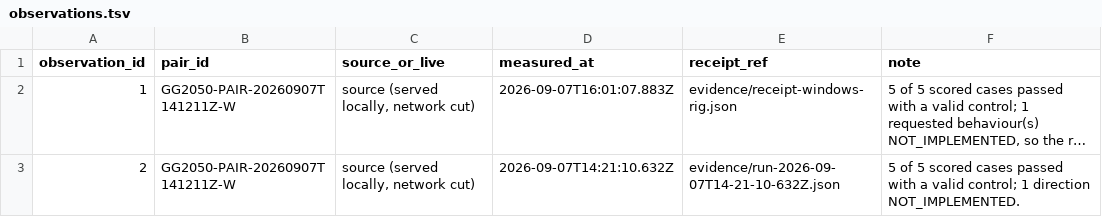
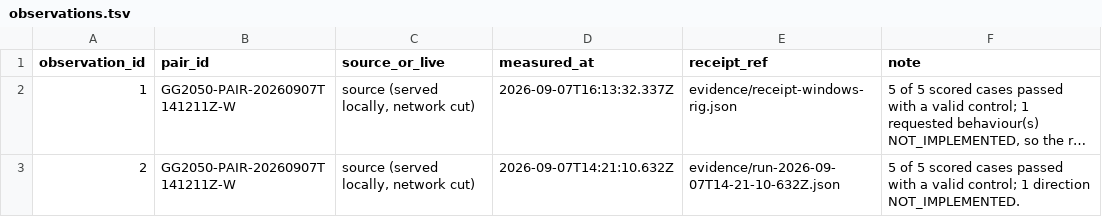
Before and after one commit to Ventusltd/testcode, a TSV file: sandbox/pairs/20260907T141211Z-W/relational/observations.tsv, drawn as a sheet; long unchanged cells end in …; the diff names each change by its address in the sheet, - before the commit and + after, or states it on an @@ line.

Commit message:
pair 20260907T141211Z-W: cycle 3 offline INCOMPLETE, repeats 27/27
D: pair-runner lane 4. Receipts overwritten in place; history is git's.

```diff
--- a/sandbox/pairs/20260907T141211Z-W/relational/observations.tsv
+++ b/sandbox/pairs/20260907T141211Z-W/relational/observations.tsv
-D2 (measured_at): 2026-09-07T16:01:07.883Z
+D2 (measured_at): 2026-09-07T16:13:32.337Z
```
Also changed, not shown: sandbox/pairs/20260907T141211Z-W/relational/test_runs.tsv, 7 other files.
